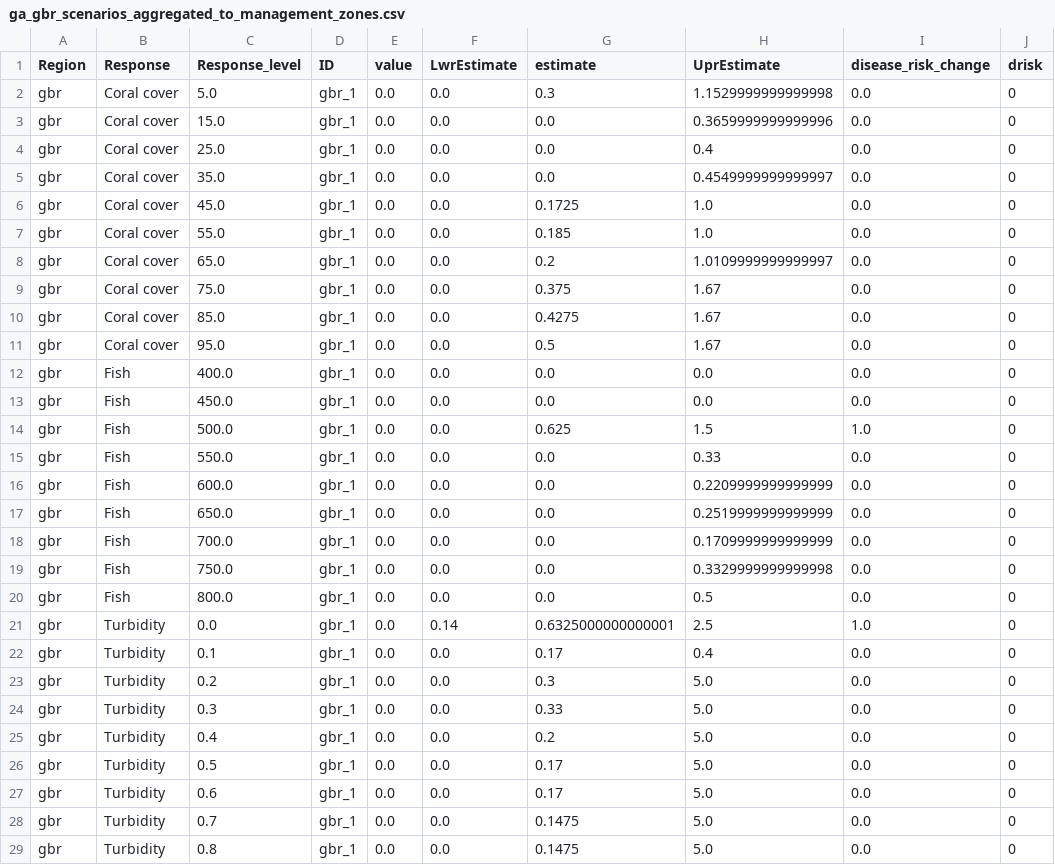
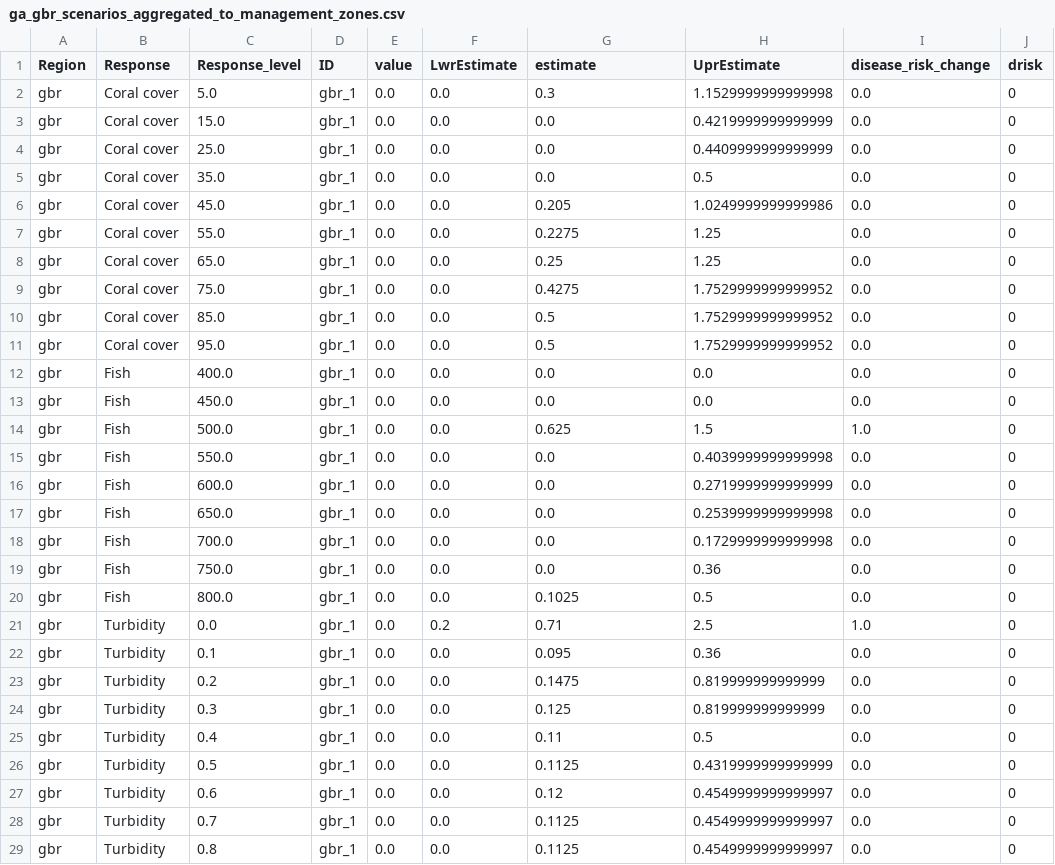
Before and after one commit to jms5151/uh-noaa-shiny-app, a CSV file: forec_shiny_app_data/Scenarios/ga_gbr_scenarios_aggregated_to_management_zones.csv, drawn as a sheet; only a part is shown; the diff covers the shown part only.

```diff
--- a/forec_shiny_app_data/Scenarios/ga_gbr_scenarios_aggregated_to_management_zones.csv
+++ b/forec_shiny_app_data/Scenarios/ga_gbr_scenarios_aggregated_to_management_zones.csv
@@ -2,11 +2,11 @@ Region,Response,Response_level,ID,value,LwrEstimate,estimate,UprEstimate,disease
 gbr,Coral cover,5.0,gbr_1,0.0,0.0,0.3,1.1529999999999998,0.0,0
-gbr,Coral cover,15.0,gbr_1,0.0,0.0,0.0,0.3659999999999996,0.0,0
-gbr,Coral cover,25.0,gbr_1,0.0,0.0,0.0,0.4,0.0,0
-gbr,Coral cover,35.0,gbr_1,0.0,0.0,0.0,0.4549999999999997,0.0,0
-gbr,Coral cover,45.0,gbr_1,0.0,0.0,0.1725,1.0,0.0,0
-gbr,Coral cover,55.0,gbr_1,0.0,0.0,0.185,1.0,0.0,0
-gbr,Coral cover,65.0,gbr_1,0.0,0.0,0.2,1.0109999999999997,0.0,0
-gbr,Coral cover,75.0,gbr_1,0.0,0.0,0.375,1.67,0.0,0
-gbr,Coral cover,85.0,gbr_1,0.0,0.0,0.4275,1.67,0.0,0
-gbr,Coral cover,95.0,gbr_1,0.0,0.0,0.5,1.67,0.0,0
+gbr,Coral cover,15.0,gbr_1,0.0,0.0,0.0,0.4219999999999999,0.0,0
+gbr,Coral cover,25.0,gbr_1,0.0,0.0,0.0,0.4409999999999999,0.0,0
+gbr,Coral cover,35.0,gbr_1,0.0,0.0,0.0,0.5,0.0,0
+gbr,Coral cover,45.0,gbr_1,0.0,0.0,0.205,1.0249999999999986,0.0,0
+gbr,Coral cover,55.0,gbr_1,0.0,0.0,0.2275,1.25,0.0,0
+gbr,Coral cover,65.0,gbr_1,0.0,0.0,0.25,1.25,0.0,0
+gbr,Coral cover,75.0,gbr_1,0.0,0.0,0.4275,1.7529999999999952,0.0,0
+gbr,Coral cover,85.0,gbr_1,0.0,0.0,0.5,1.7529999999999952,0.0,0
+gbr,Coral cover,95.0,gbr_1,0.0,0.0,0.5,1.7529999999999952,0.0,0
 gbr,Fish,400.0,gbr_1,0.0,0.0,0.0,0.0,0.0,0
@@ -14,16 +14,16 @@ gbr,Fish,450.0,gbr_1,0.0,0.0,0.0,0.0,0.0,0
 gbr,Fish,500.0,gbr_1,0.0,0.0,0.625,1.5,1.0,0
-gbr,Fish,550.0,gbr_1,0.0,0.0,0.0,0.33,0.0,0
-gbr,Fish,600.0,gbr_1,0.0,0.0,0.0,0.2209999999999999,0.0,0
-gbr,Fish,650.0,gbr_1,0.0,0.0,0.0,0.2519999999999999,0.0,0
-gbr,Fish,700.0,gbr_1,0.0,0.0,0.0,0.1709999999999999,0.0,0
-gbr,Fish,750.0,gbr_1,0.0,0.0,0.0,0.3329999999999998,0.0,0
-gbr,Fish,800.0,gbr_1,0.0,0.0,0.0,0.5,0.0,0
-gbr,Turbidity,0.0,gbr_1,0.0,0.14,0.6325000000000001,2.5,1.0,0
-gbr,Turbidity,0.1,gbr_1,0.0,0.0,0.17,0.4,0.0,0
-gbr,Turbidity,0.2,gbr_1,0.0,0.0,0.3,5.0,0.0,0
-gbr,Turbidity,0.3,gbr_1,0.0,0.0,0.33,5.0,0.0,0
-gbr,Turbidity,0.4,gbr_1,0.0,0.0,0.2,5.0,0.0,0
-gbr,Turbidity,0.5,gbr_1,0.0,0.0,0.17,5.0,0.0,0
-gbr,Turbidity,0.6,gbr_1,0.0,0.0,0.17,5.0,0.0,0
-gbr,Turbidity,0.7,gbr_1,0.0,0.0,0.1475,5.0,0.0,0
-gbr,Turbidity,0.8,gbr_1,0.0,0.0,0.1475,5.0,0.0,0
+gbr,Fish,550.0,gbr_1,0.0,0.0,0.0,0.4039999999999998,0.0,0
+gbr,Fish,600.0,gbr_1,0.0,0.0,0.0,0.2719999999999999,0.0,0
+gbr,Fish,650.0,gbr_1,0.0,0.0,0.0,0.2539999999999998,0.0,0
+gbr,Fish,700.0,gbr_1,0.0,0.0,0.0,0.1729999999999998,0.0,0
+gbr,Fish,750.0,gbr_1,0.0,0.0,0.0,0.36,0.0,0
+gbr,Fish,800.0,gbr_1,0.0,0.0,0.1025,0.5,0.0,0
+gbr,Turbidity,0.0,gbr_1,0.0,0.2,0.71,2.5,1.0,0
+gbr,Turbidity,0.1,gbr_1,0.0,0.0,0.095,0.36,0.0,0
+gbr,Turbidity,0.2,gbr_1,0.0,0.0,0.1475,0.819999999999999,0.0,0
+gbr,Turbidity,0.3,gbr_1,0.0,0.0,0.125,0.819999999999999,0.0,0
+gbr,Turbidity,0.4,gbr_1,0.0,0.0,0.11,0.5,0.0,0
+gbr,Turbidity,0.5,gbr_1,0.0,0.0,0.1125,0.4319999999999999,0.0,0
+gbr,Turbidity,0.6,gbr_1,0.0,0.0,0.12,0.4549999999999997,0.0,0
+gbr,Turbidity,0.7,gbr_1,0.0,0.0,0.1125,0.4549999999999997,0.0,0
+gbr,Turbidity,0.8,gbr_1,0.0,0.0,0.1125,0.4549999999999997,0.0,0
```
Also changed, not shown: 155 edited cells elsewhere in this file, forec_shiny_app_data/Forecasts/ga_gbr_nowcast_aggregated_to_gbrmpa_park_zones.csv, forec_shiny_app_data/Forecasts/ws_gbr_nowcast_aggregated_to_gbrmpa_park_zones.csv, 39 other files.
